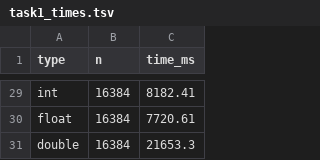
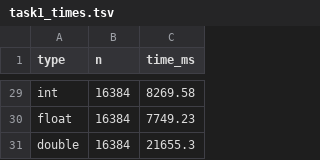
Before and after one commit to nabanitabag/repo759, a TSV file: Assignments/HW07/task1_times.tsv, drawn as a sheet; only a part is shown, gaps mark what is left out; the diff covers the shown part only; the diff names each change by its address in the sheet, - before the commit and + after, or states it on an @@ line.

```diff
--- a/Assignments/HW07/task1_times.tsv
+++ b/Assignments/HW07/task1_times.tsv
-C29 (time_ms): 8182.41
+C29 (time_ms): 8269.58
-C30 (time_ms): 7720.61
+C30 (time_ms): 7749.23
-C31 (time_ms): 21653.3
+C31 (time_ms): 21655.3
```
Also changed, not shown: 27 edited cells elsewhere in this file, Assignments/HW07/task2_times.tsv, 3 other files.
